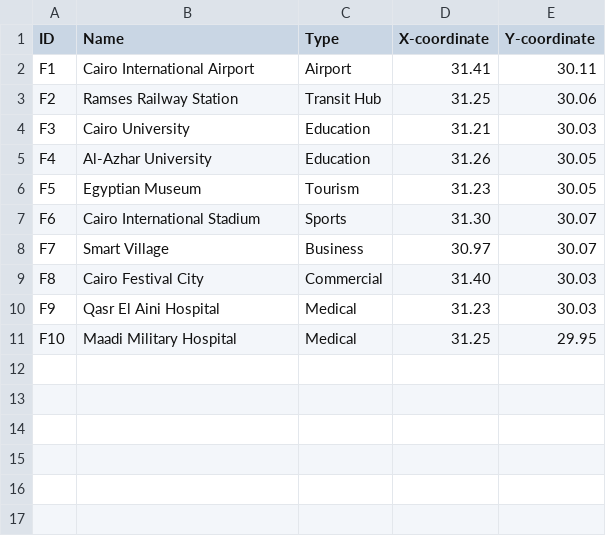
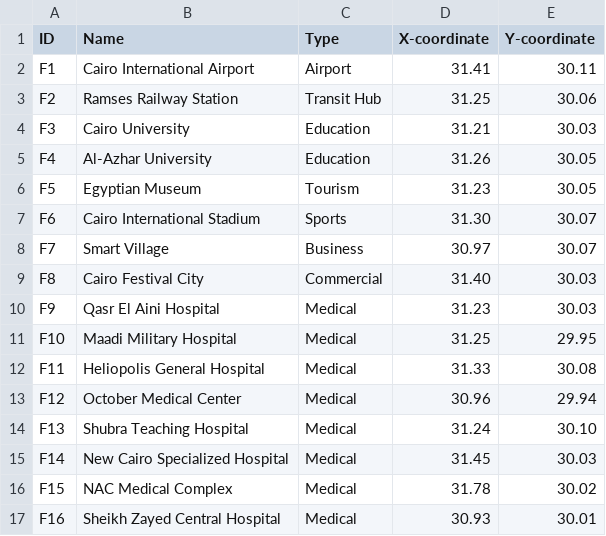
Before and after one commit to Ramez-Asaad/Smart-City-Transportation-Optimization-System, a CSV file: data/facilities.csv, drawn as a sheet; the diff names each change by its address in the sheet, - before the commit and + after, or states it on an @@ line.

Commit message:
Refactor UI and algorithms for improved functionality and data handling. Added TransportationController for better session management and data loading. Enhanced public transit optimization with detailed metrics and visualization. Updated algorithms for A* and Dijkstra to include road conditions and improved error handling. Cleaned up data loading functions for neighborhoods, roads, and facilities.

```diff
--- a/data/facilities.csv
+++ b/data/facilities.csv
+row 12: F11 | Heliopolis General Hospital | Medical | 31.33 | 30.08
+row 13: F12 | October Medical Center | Medical | 30.96 | 29.94
+row 14: F13 | Shubra Teaching Hospital | Medical | 31.24 | 30.10
+row 15: F14 | New Cairo Specialized Hospital | Medical | 31.45 | 30.03
+row 16: F15 | NAC Medical Complex | Medical | 31.78 | 30.02
+row 17: F16 | Sheikh Zayed Central Hospital | Medical | 30.93 | 30.01
```
Also changed, not shown: data/neighborhoods.csv, data/roads.csv, 17 other files.
